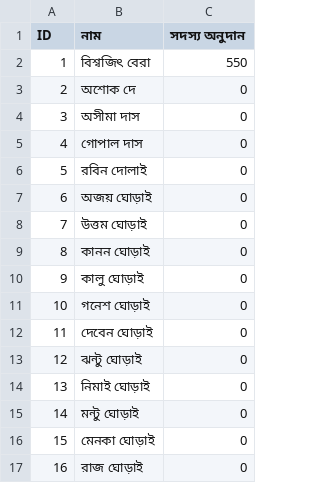
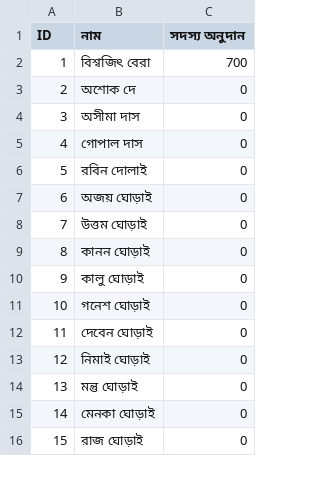
Before and after one commit to Titosamanta/deshpuja, a CSV file: data.csv, drawn as a sheet; only a part is shown; removed rows and columns are numbered as before the commit, all else as after; the diff names each change by its address in the sheet, - before the commit and + after, or states it on an @@ line.

```diff
--- a/data.csv
+++ b/data.csv
-C2 (সদস্য অনুদান): 550
+C2 (সদস্য অনুদান): 700
-row 13: 12 | ঝন্টু ঘোড়াই | 0
@@ column A (ID) renumbered from row 13 down @@
-B14 (নাম): মন্টু ঘোড়াই
+B14 (নাম): মন্তু ঘোড়াই
```
Also changed, not shown: 4 other files.
